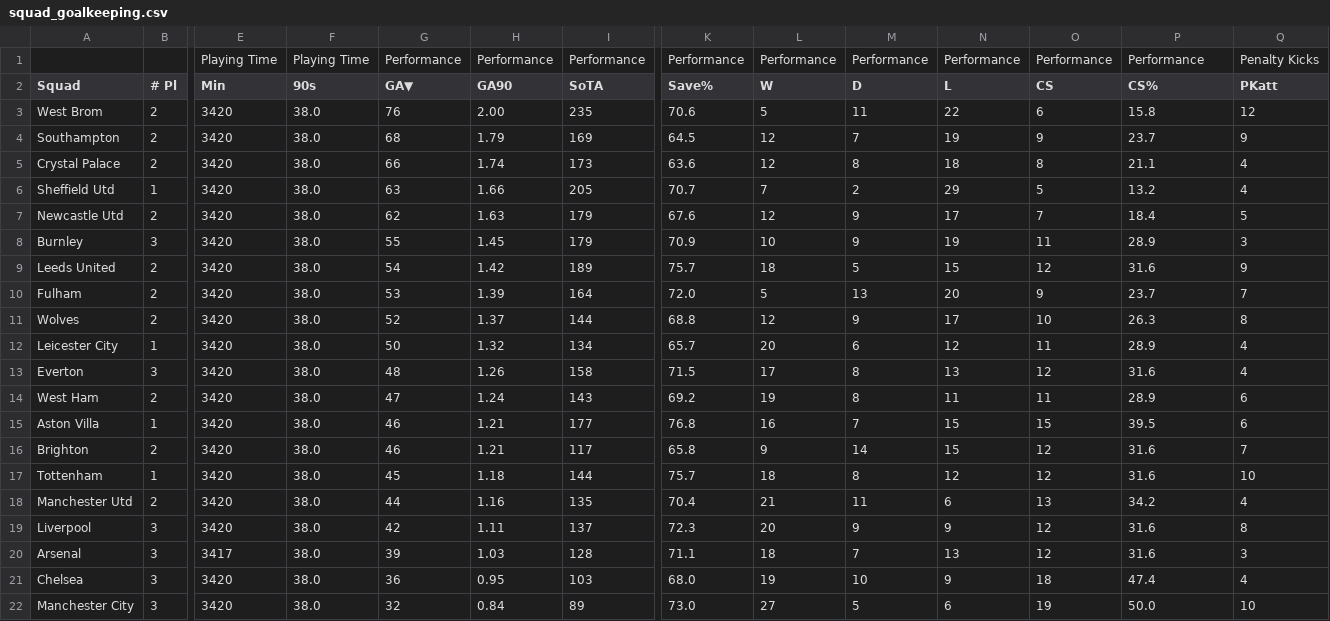
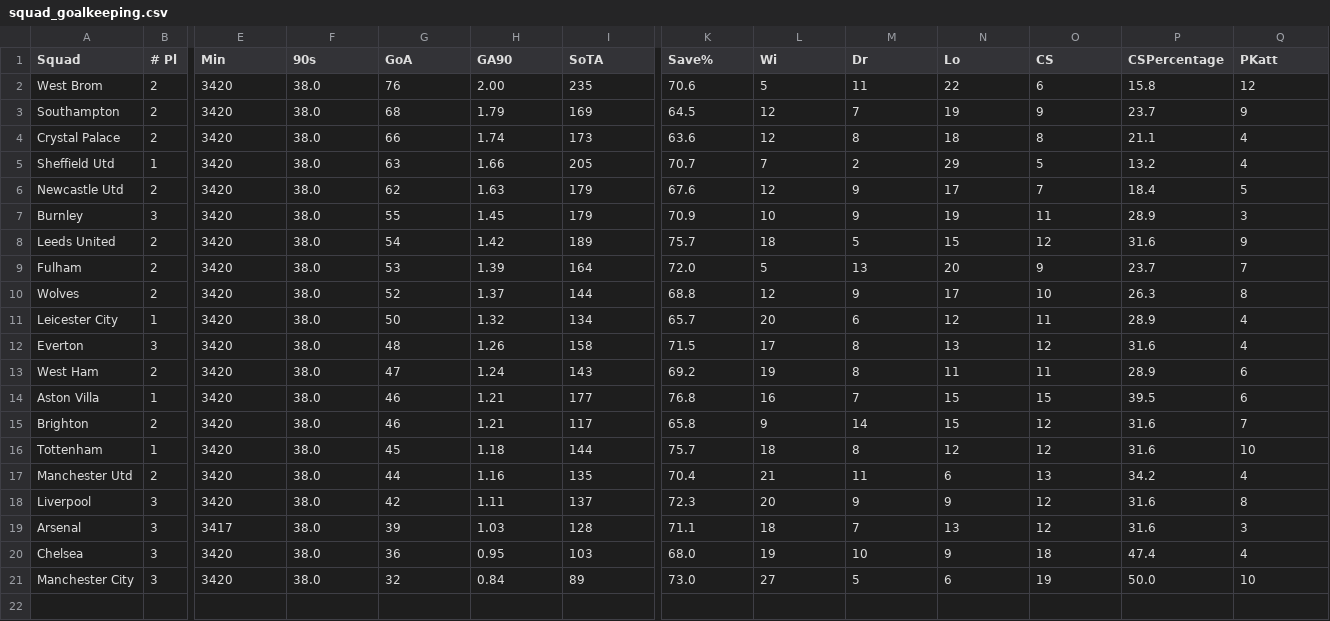
Before and after one commit to abhishekshinde21/data-viz-final, a CSV file: data/squad_goalkeeping.csv, drawn as a sheet; only a part is shown, gaps mark what is left out; removed rows and columns are numbered as before the commit, all else as after; rows hold the shown columns only; the diff names each change by its address in the sheet, - before the commit and + after, or states it on an @@ line.

```diff
--- a/data/squad_goalkeeping.csv
+++ b/data/squad_goalkeeping.csv
-row 1:  |  | Playing Time | Playing Time | Performance | Performance | Performance | Performance | Performance | Performance | Performance | Performance | Performance | Penalty Kicks
-G1: GA▼
+G1: GoA
-L1: W
+L1: Wi
-M1: D
+M1: Dr
-N1: L
+N1: Lo
-P1: CS%
+P1: CSPercentage
```
Also changed, not shown: 4 other files.
